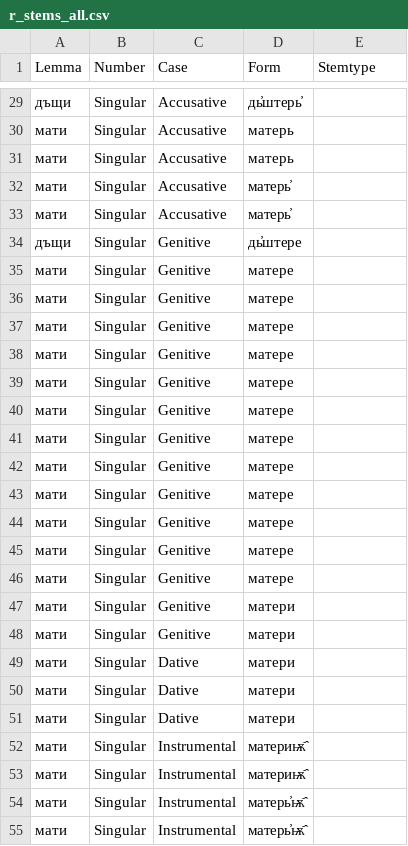
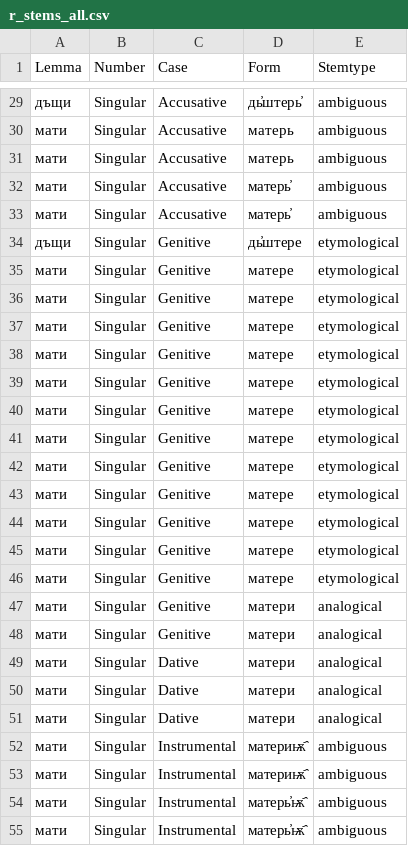
Before and after one commit to leonidmotz/leonidmotz.github.io, a CSV file: suprasliensis-data/csv-tagging-helpers/r_stems_all.csv, drawn as a sheet; only a part is shown, gaps mark what is left out; the diff covers the shown part only.

```diff
--- a/suprasliensis-data/csv-tagging-helpers/r_stems_all.csv
+++ b/suprasliensis-data/csv-tagging-helpers/r_stems_all.csv
@@ -29,27 +29,27 @@ Lemma,Number,Case,Form,Stemtype
-дъщи,Singular,Accusative,дь҆штерь҆,
-мати,Singular,Accusative,матерь,
-мати,Singular,Accusative,матерь,
-мати,Singular,Accusative,матерь҆,
-мати,Singular,Accusative,матерь҆,
-дъщи,Singular,Genitive,дь҆штере,
-мати,Singular,Genitive,матере,
-мати,Singular,Genitive,матере,
-мати,Singular,Genitive,матере,
-мати,Singular,Genitive,матере,
-мати,Singular,Genitive,матере,
-мати,Singular,Genitive,матере,
-мати,Singular,Genitive,матере,
-мати,Singular,Genitive,матере,
-мати,Singular,Genitive,матере,
-мати,Singular,Genitive,матере,
-мати,Singular,Genitive,матере,
-мати,Singular,Genitive,матере,
-мати,Singular,Genitive,матери,
-мати,Singular,Genitive,матери,
-мати,Singular,Dative,матери,
-мати,Singular,Dative,матери,
-мати,Singular,Dative,матери,
-мати,Singular,Instrumental,материѭ҄,
-мати,Singular,Instrumental,материѭ҄,
-мати,Singular,Instrumental,матерь҆ѭ҄,
-мати,Singular,Instrumental,матерь҆ѭ҄,
+дъщи,Singular,Accusative,дь҆штерь҆,ambiguous
+мати,Singular,Accusative,матерь,ambiguous
+мати,Singular,Accusative,матерь,ambiguous
+мати,Singular,Accusative,матерь҆,ambiguous
+мати,Singular,Accusative,матерь҆,ambiguous
+дъщи,Singular,Genitive,дь҆штере,etymological
+мати,Singular,Genitive,матере,etymological
+мати,Singular,Genitive,матере,etymological
+мати,Singular,Genitive,матере,etymological
+мати,Singular,Genitive,матере,etymological
+мати,Singular,Genitive,матере,etymological
+мати,Singular,Genitive,матере,etymological
+мати,Singular,Genitive,матере,etymological
+мати,Singular,Genitive,матере,etymological
+мати,Singular,Genitive,матере,etymological
+мати,Singular,Genitive,матере,etymological
+мати,Singular,Genitive,матере,etymological
+мати,Singular,Genitive,матере,etymological
+мати,Singular,Genitive,матери,analogical
+мати,Singular,Genitive,матери,analogical
+мати,Singular,Dative,матери,analogical
+мати,Singular,Dative,матери,analogical
+мати,Singular,Dative,матери,analogical
+мати,Singular,Instrumental,материѭ҄,ambiguous
+мати,Singular,Instrumental,материѭ҄,ambiguous
+мати,Singular,Instrumental,матерь҆ѭ҄,ambiguous
+мати,Singular,Instrumental,матерь҆ѭ҄,ambiguous
```
Also changed, not shown: 40 edited cells elsewhere in this file, suprasliensis-data/csv-tagging-helpers/t_stem_all.csv, suprasliensis-data/csv-tagging-helpers/u_stem_all.csv, 4 other files.
